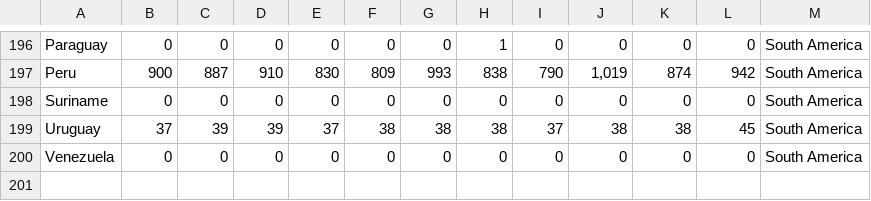
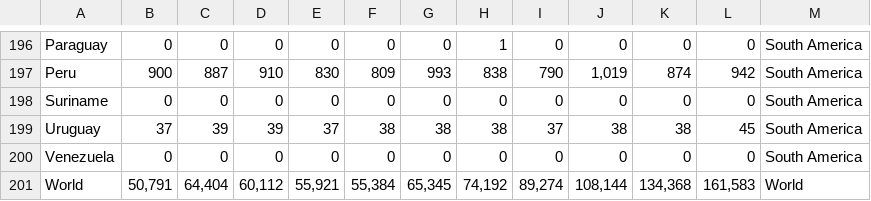
Before and after one commit to cetienn01/us-immigration-vis, a CSV file: cleaned-data/h2a-country-approvals-clean.csv, drawn as a sheet; only a part is shown, gaps mark what is left out; the diff names each change by its address in the sheet, - before the commit and + after, or states it on an @@ line.

```diff
--- a/cleaned-data/h2a-country-approvals-clean.csv
+++ b/cleaned-data/h2a-country-approvals-clean.csv
+row 201: World | 50,791 | 64,404 | 60,112 | 55,921 | 55,384 | 65,345 | 74,192 | 89,274 | 108,144 | 134,368 | 161,583 | World
```
Also changed, not shown: cleaned-data/h2b-country-approvals-clean.csv, 4 other files.
